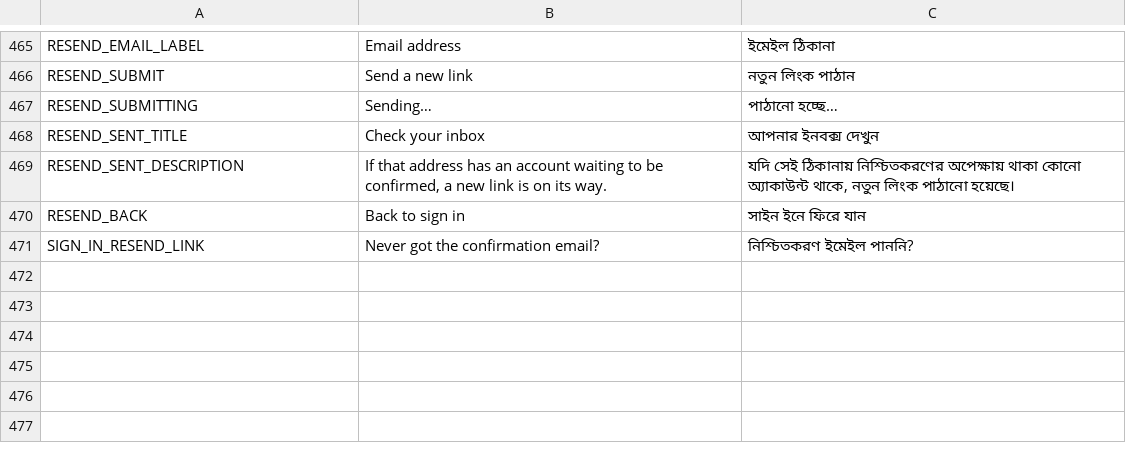
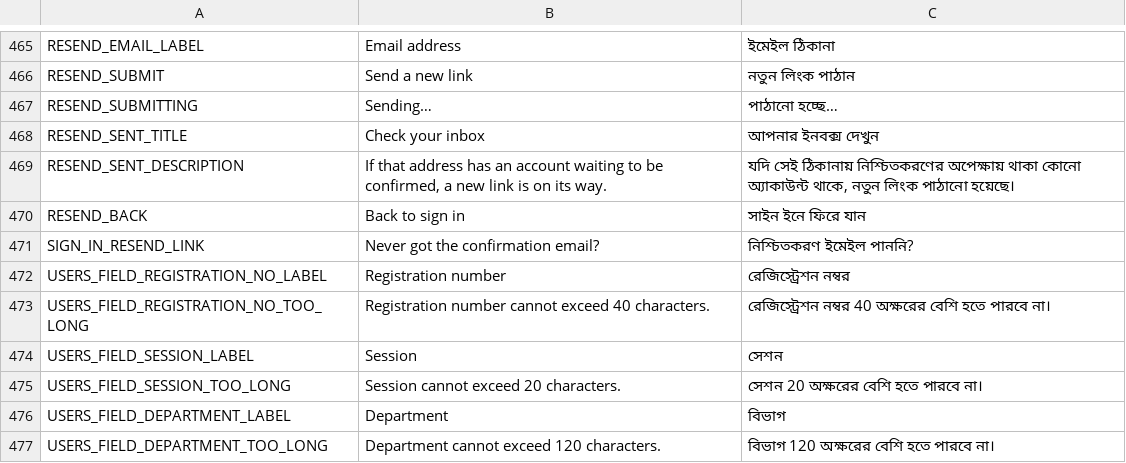
Before and after one commit to ImtiazAkib/academic-workflow-synchronization-system, a CSV file: l10n/l10n.csv, drawn as a sheet; only a part is shown, gaps mark what is left out; the diff names each change by its address in the sheet, - before the commit and + after, or states it on an @@ line.

```diff
--- a/l10n/l10n.csv
+++ b/l10n/l10n.csv
+row 472: USERS_FIELD_REGISTRATION_NO_LABEL | Registration number | রেজিস্ট্রেশন নম্বর
+row 473: USERS_FIELD_REGISTRATION_NO_TOO_LONG | Registration number cannot exceed 40 characters. | রেজিস্ট্রেশন নম্বর 40 অক্ষরের বেশি হতে পারবে না।
+row 474: USERS_FIELD_SESSION_LABEL | Session | সেশন
+row 475: USERS_FIELD_SESSION_TOO_LONG | Session cannot exceed 20 characters. | সেশন 20 অক্ষরের বেশি হতে পারবে না।
+row 476: USERS_FIELD_DEPARTMENT_LABEL | Department | বিভাগ
+row 477: USERS_FIELD_DEPARTMENT_TOO_LONG | Department cannot exceed 120 characters. | বিভাগ 120 অক্ষরের বেশি হতে পারবে না।
```
Also changed, not shown: 20 other files.
